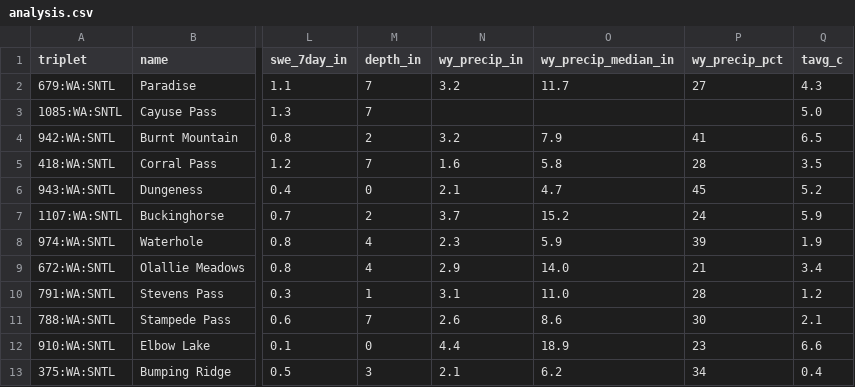
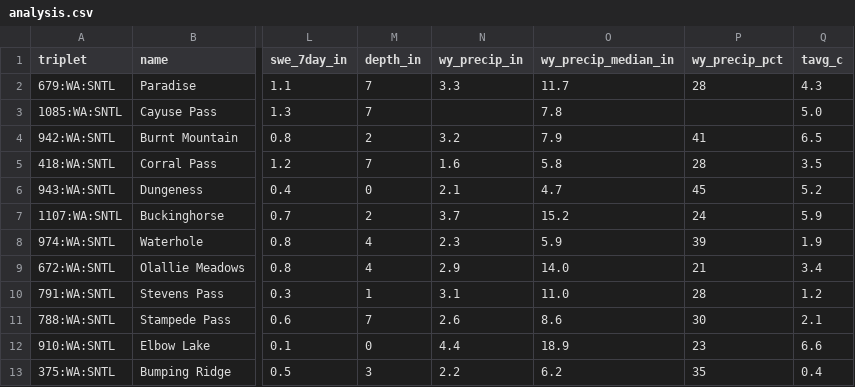
Before and after one commit to bdgroves/cascadia-wx, a CSV file: analysis.csv, drawn as a sheet; only a part is shown, gaps mark what is left out; the diff names each change by its address in the sheet, - before the commit and + after, or states it on an @@ line.

```diff
--- a/analysis.csv
+++ b/analysis.csv
-N2 (wy_precip_in): 3.2
+N2 (wy_precip_in): 3.3
-P2 (wy_precip_pct): 27
+P2 (wy_precip_pct): 28
-O3 (wy_precip_median_in): (empty)
+O3 (wy_precip_median_in): 7.8
-N13 (wy_precip_in): 2.1
+N13 (wy_precip_in): 2.2
-P13 (wy_precip_pct): 34
+P13 (wy_precip_pct): 35
```
Also changed, not shown: air.csv, snotel_daily.csv, 6 other files.
